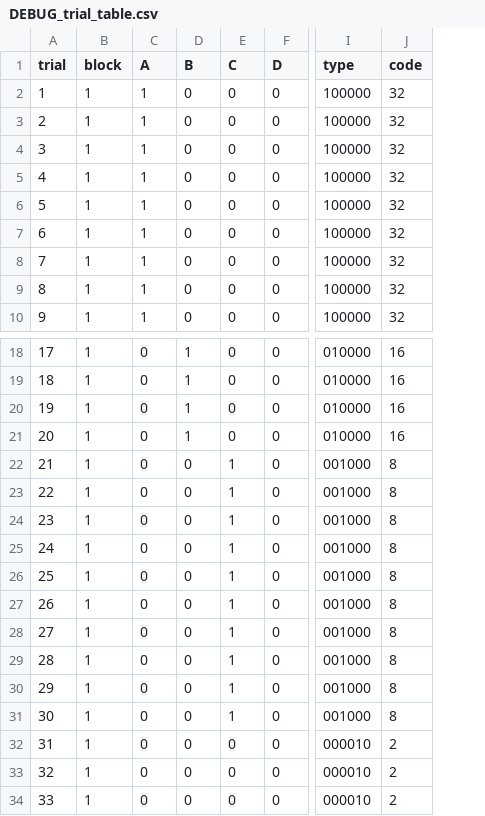
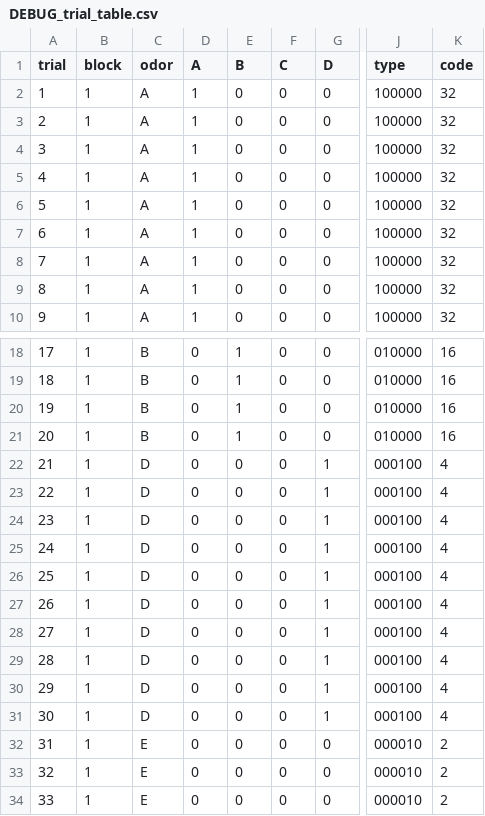
Before and after one commit to PMC6274/odor_pipeline_bonsai, a CSV file: generate_stim_list/DEBUG_trial_table.csv, drawn as a sheet; only a part is shown, gaps mark what is left out; addresses are those after the commit; the diff covers the shown part only; the diff names each change by its address in the sheet, - before the commit and + after, or states it on an @@ line.

```diff
--- a/generate_stim_list/DEBUG_trial_table.csv
+++ b/generate_stim_list/DEBUG_trial_table.csv
+column C (odor), rows 2-10: all A; rows 18-34: B | B | B | B | D | D | D | D | D | D | D | D | D | D | E | E | E
-F22:F31 (C): 1
+F22:F31 (C): 0
-G22:G31 (D): 0
+G22:G31 (D): 1
-J22:J31 (type): 001000
+J22:J31 (type): 000100
-K22:K31 (code): 8
+K22:K31 (code): 4
```
Also changed, not shown: 80 edited cells elsewhere in this file, 3 other files.
